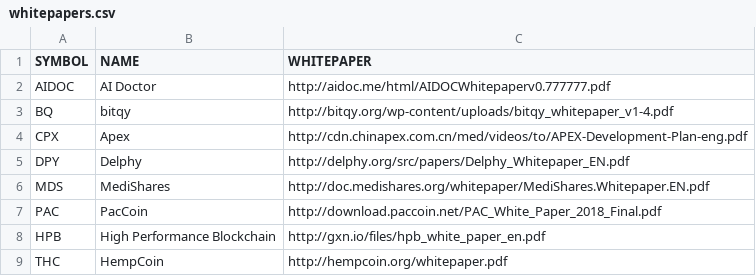
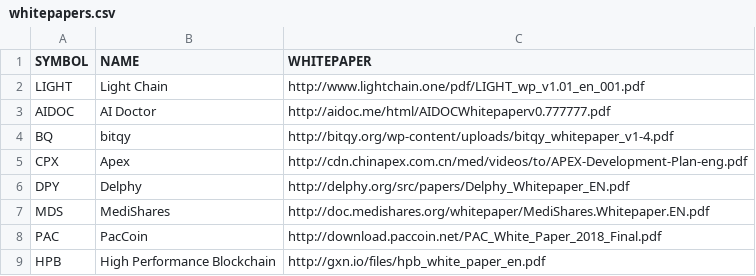
Before and after one commit to PublicDatasets/token-whitepapers, a CSV file: whitepapers.csv, drawn as a sheet; only a part is shown; the shorter side is filled out with more unchanged rows; the diff names each change by its address in the sheet, - before the commit and + after, or states it on an @@ line.

Commit message:
Update whitepapers.csv

```diff
--- a/whitepapers.csv
+++ b/whitepapers.csv
+row 2: LIGHT | Light Chain | http://www.lightchain.one/pdf/LIGHT_wp_v1.01_en_001.pdf
```
